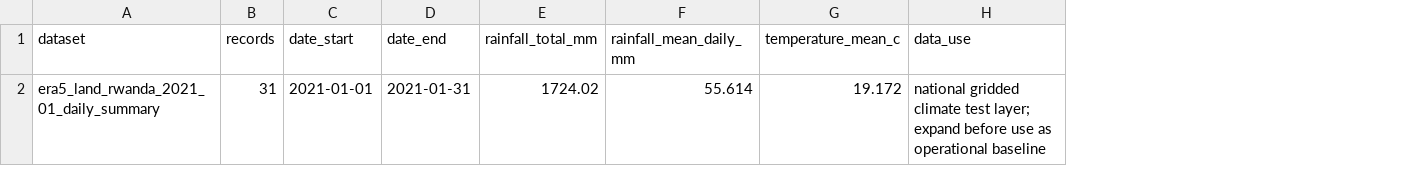
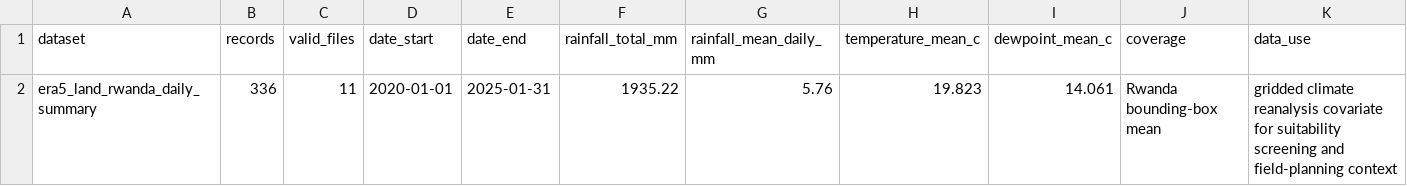
Before and after one commit to Lambert-01/climate_vector, a CSV file: data/processed/era5_land_available_summary.csv, drawn as a sheet; removed rows and columns are numbered as before the commit, all else as after; the diff names each change by its address in the sheet, - before the commit and + after, or states it on an @@ line.

Commit message:
Add ERA5-Land data processing script and monthly summary CSV
- Implemented a new script for validating and converting ERA5-Land NetCDF files into daily and monthly summary CSVs.
- Created a monthly summary CSV file to aggregate rainfall, runoff, and temperature data.
- Added functionality to generate validation reports for the processed files.

```diff
--- a/data/processed/era5_land_available_summary.csv
+++ b/data/processed/era5_land_available_summary.csv
+column C (valid_files), empty
+column I (dewpoint_mean_c), empty
+column J (coverage), empty
-row 2: era5_land_rwanda_2021_01_daily_summary | 31 | 2021-01-01 | 2021-01-31 | 1724.02 | 55.614 | 19.172 | national gridded climate test layer; expand before use as operational baseline
+row 2: era5_land_rwanda_daily_summary | 336 | 11 | 2020-01-01 | 2025-01-31 | 1935.22 | 5.76 | 19.823 | 14.061 | Rwanda bounding-box mean | gridded climate reanalysis covariate for suitability screening and field-planning context
```
Also changed, not shown: 7 other files.
